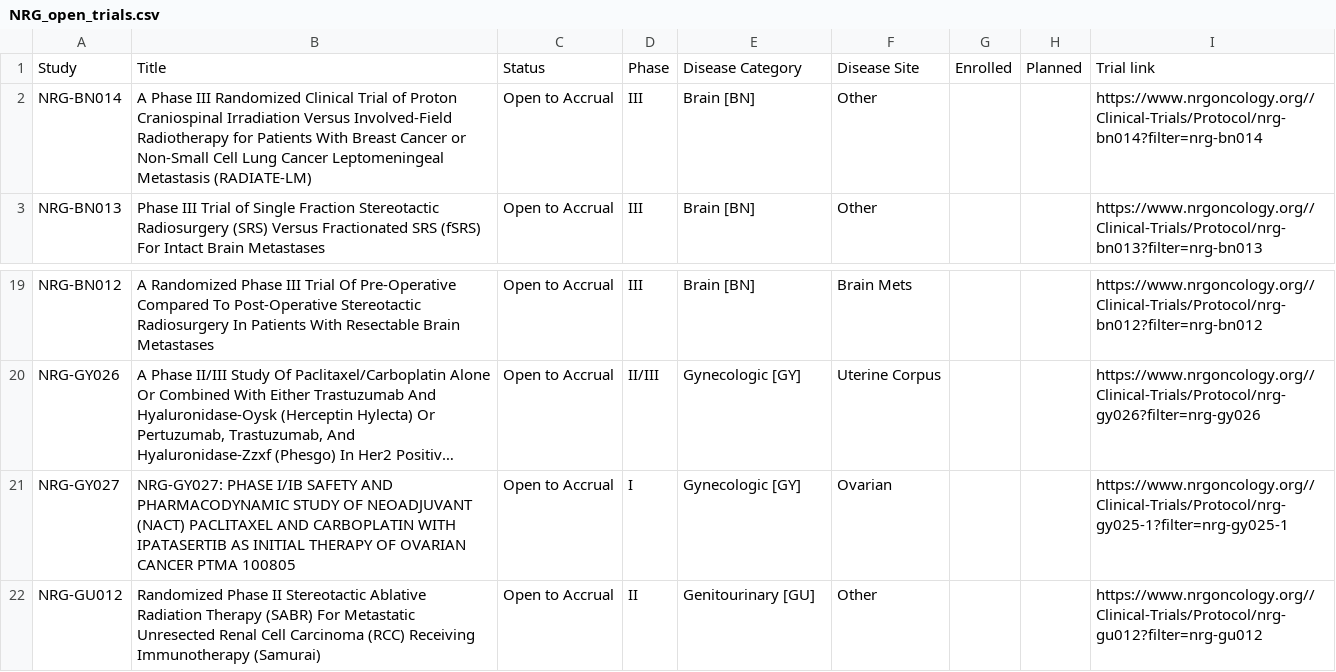
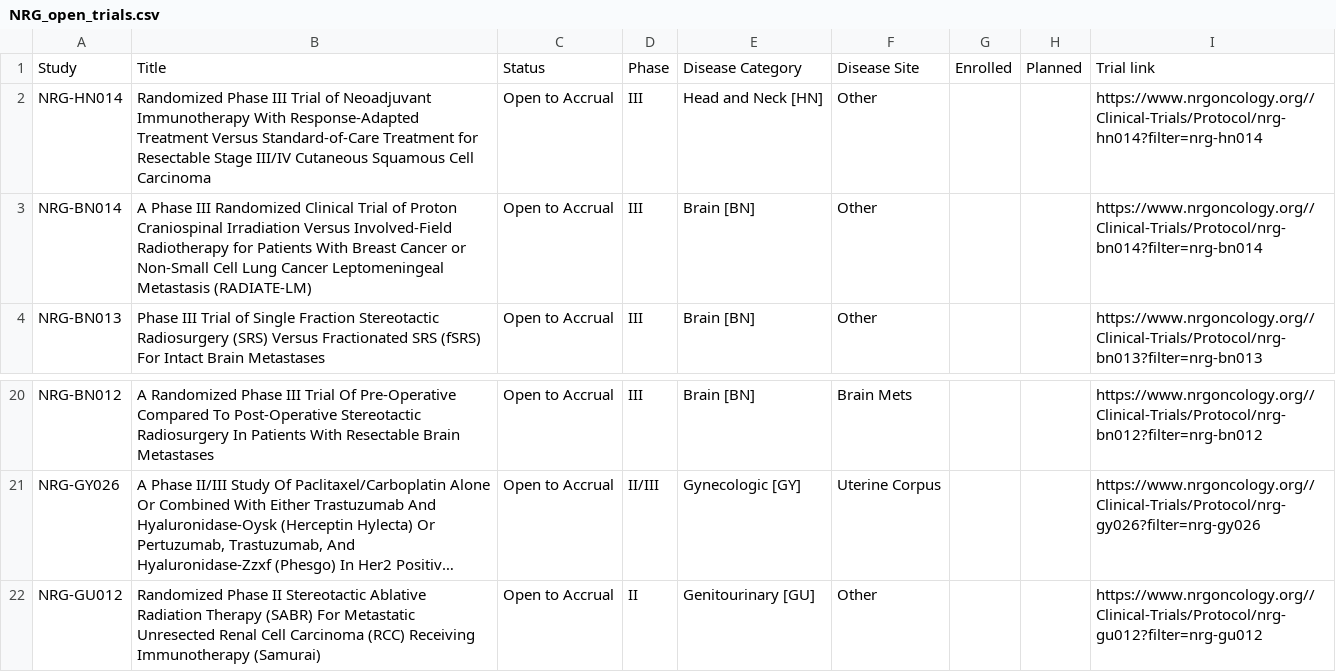
Before and after one commit to bbennett80/nrg_oncology, a CSV file: NRG_open_trials.csv, drawn as a sheet; only a part is shown, gaps mark what is left out; long unchanged cells end in …; removed rows and columns are numbered as before the commit, all else as after; the diff names each change by its address in the sheet, - before the commit and + after, or states it on an @@ line.

```diff
--- a/NRG_open_trials.csv
+++ b/NRG_open_trials.csv
+row 2: NRG-HN014 | Randomized Phase III Trial of Neoadjuvant Immunotherapy With Response-Adapted Treatment Versus Standard-of-Care Treatment for Resectable Stage III/IV Cutaneous Squamous Cell Carcinoma | Open to Accrual | III | Head and Neck [HN] | Other |  |  | https://www.nrgoncology.org//Clinical-Trials/Protocol/nrg-hn014?filter=nrg-hn014
-row 21: NRG-GY027 | NRG-GY027: PHASE I/IB SAFETY AND PHARMACODYNAMIC STUDY OF NEOADJUVANT (NACT) PACLITAXEL AND CARBOPLATIN WITH IPATASERTIB AS INITIAL THERAPY OF OVARIAN CANCER PTMA 100805 | Open to Accrual | I | Gynecologic [GY] | Ovarian |  |  | https://www.nrgoncology.org//Clinical-Trials/Protocol/nrg-gy025-1?filter=nrg-gy025-1
```
Also changed, not shown: 1 other file.
